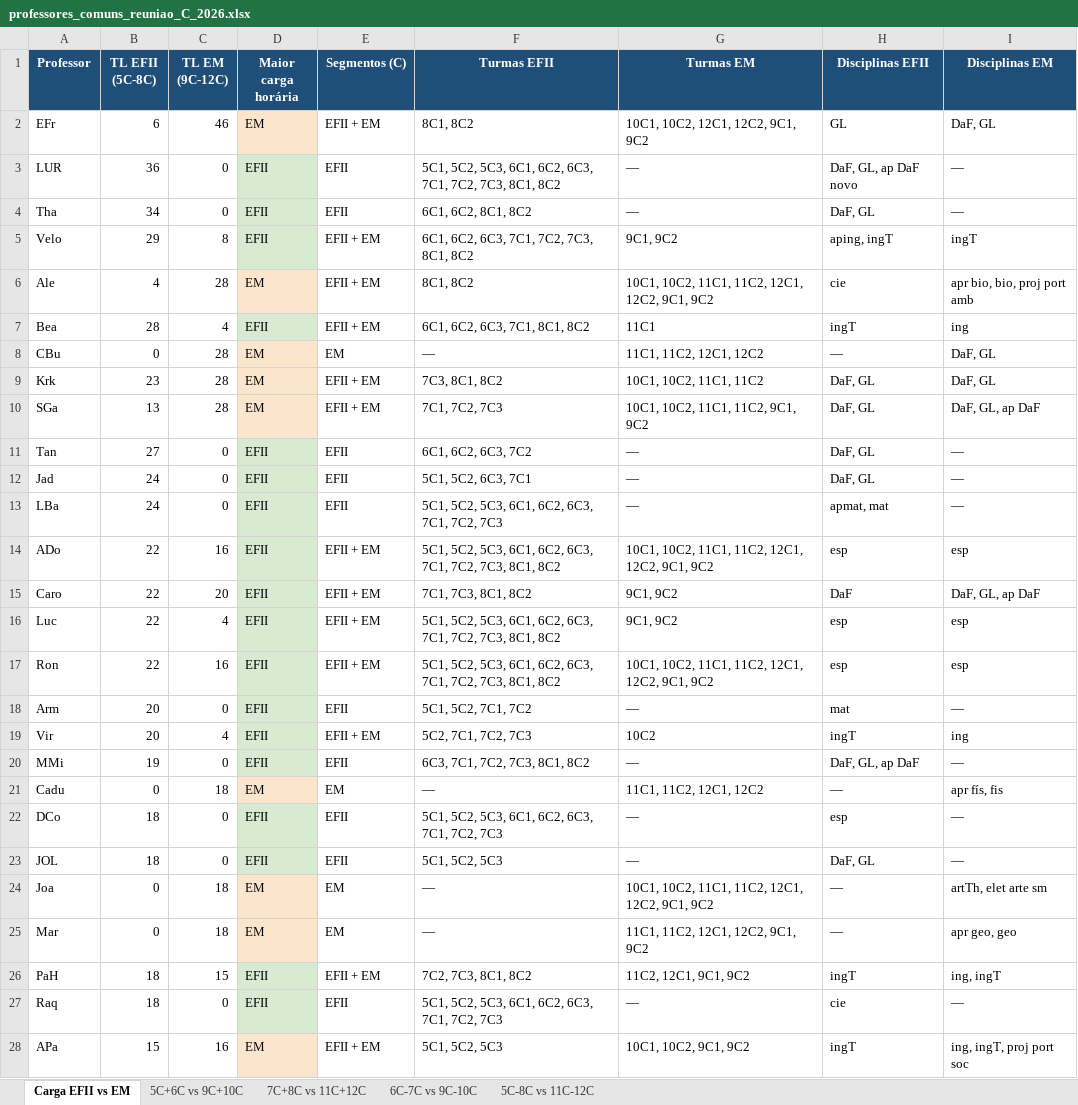
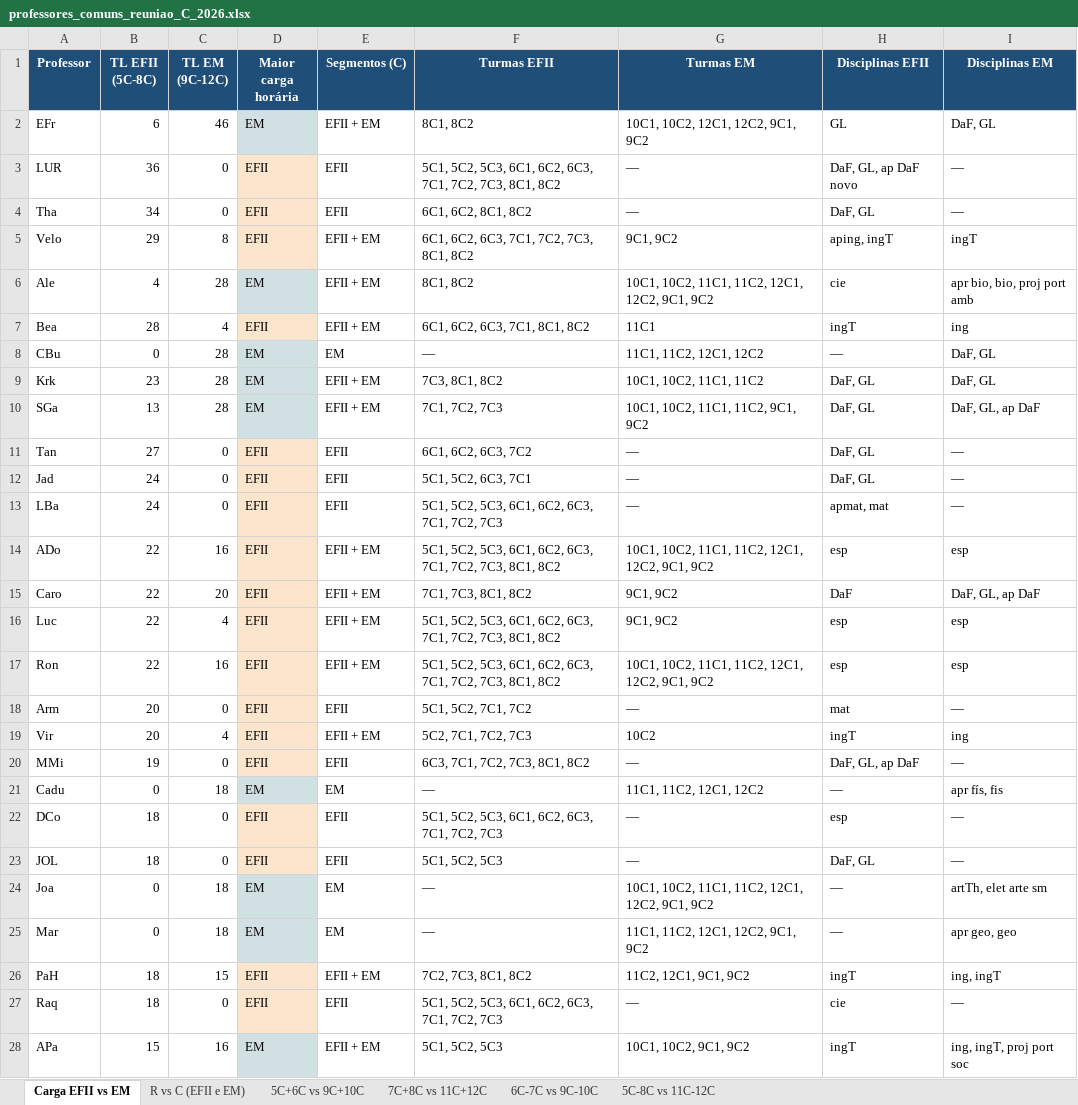
Before and after one commit to cbrener89052/calendarioprovas, an Excel workbook: professores_comuns_reuniao_C_2026.xlsx, sheet Carga EFII vs EM, drawn as a sheet; only a part is shown; values as stored, in another font and other column widths than the file's, no borders; the diff covers the shown part only; the diff names each change by its address in the sheet, - before the commit and + after, or states it on an @@ line.

```diff
--- a/professores_comuns_reuniao_C_2026.xlsx (sheet Carga EFII vs EM)
+++ b/professores_comuns_reuniao_C_2026.xlsx (sheet Carga EFII vs EM)
+sheet tab: R vs C (EFII e EM)
-D2 fill: #FCE5CD
+D2 fill: #D0E0E3
-D3:D5 fill: #D9EAD3
+D3:D5 fill: #FCE5CD
-D6 fill: #FCE5CD
+D6 fill: #D0E0E3
-D7 fill: #D9EAD3
+D7 fill: #FCE5CD
-D8:D10 fill: #FCE5CD
+D8:D10 fill: #D0E0E3
-D11:D20 fill: #D9EAD3
+D11:D20 fill: #FCE5CD
-D21 fill: #FCE5CD
+D21 fill: #D0E0E3
-D22:D23 fill: #D9EAD3
+D22:D23 fill: #FCE5CD
-D24:D25 fill: #FCE5CD
+D24:D25 fill: #D0E0E3
-D26:D27 fill: #D9EAD3
+D26:D27 fill: #FCE5CD
-D28 fill: #FCE5CD
+D28 fill: #D0E0E3
```
Also changed, not shown: cell formats elsewhere in this sheet, sheet 5C+6C vs 9C+10C, sheet 6C-7C vs 9C-10C, sheet 5C-8C vs 11C-12C, sheet 7C+8C vs 11C+12C.
